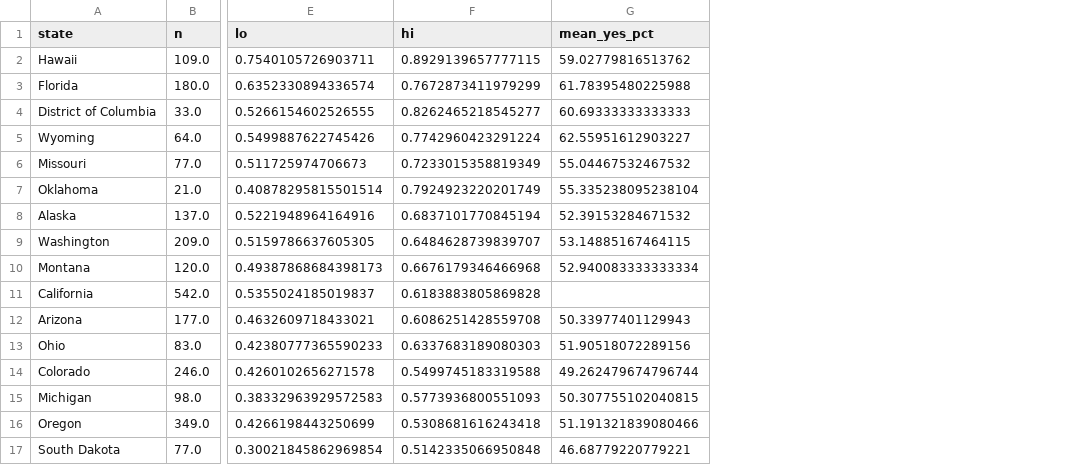
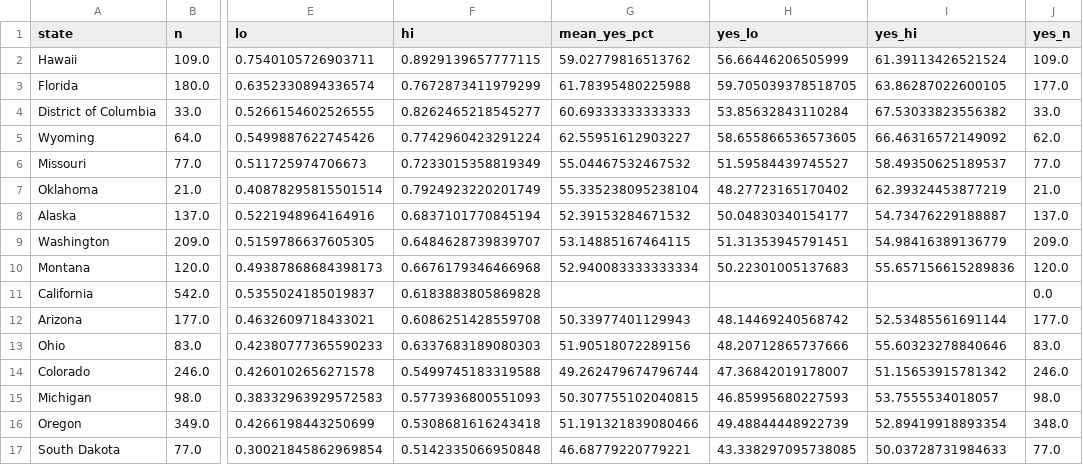
Before and after one commit to kuod/yes-no-maybeso, a CSV file: results/by_state.csv, drawn as a sheet; only a part is shown, gaps mark what is left out; the diff names each change by its address in the sheet, - before the commit and + after, or states it on an @@ line.

```diff
--- a/results/by_state.csv
+++ b/results/by_state.csv
+column H (yes_lo), rows 2-17: 56.66446206505999 | 59.705039378518705 | 53.85632843110284 | 58.655866536573605 | 51.59584439745527 | 48.27723165170402 | 50.04830340154177 | 51.31353945791451 | 50.22301005137683 |  | 48.14469240568742 | 48.20712865737666 | 47.36842019178007 | 46.85995680227593 | 49.48844448922739 | 43.338297095738085
+column I (yes_hi), rows 2-17: 61.39113426521524 | 63.86287022600105 | 67.53033823556382 | 66.46316572149092 | 58.49350625189537 | 62.39324453877219 | 54.73476229188887 | 54.98416389136779 | 55.657156615289836 |  | 52.53485561691144 | 55.60323278840646 | 51.15653915781342 | 53.7555534018057 | 52.89419918893354 | 50.03728731984633
+column J (yes_n), rows 2-17: 109.0 | 177.0 | 33.0 | 62.0 | 77.0 | 21.0 | 137.0 | 209.0 | 120.0 | 0.0 | 177.0 | 83.0 | 246.0 | 98.0 | 348.0 | 77.0
```
Also changed, not shown: results/by_domain.csv, results/by_domain_type.csv, 20 other files.
